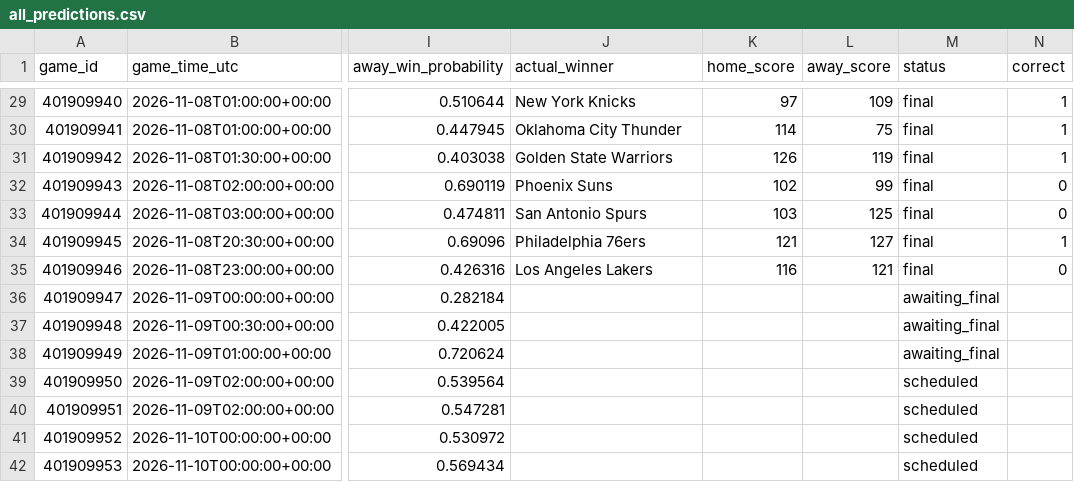
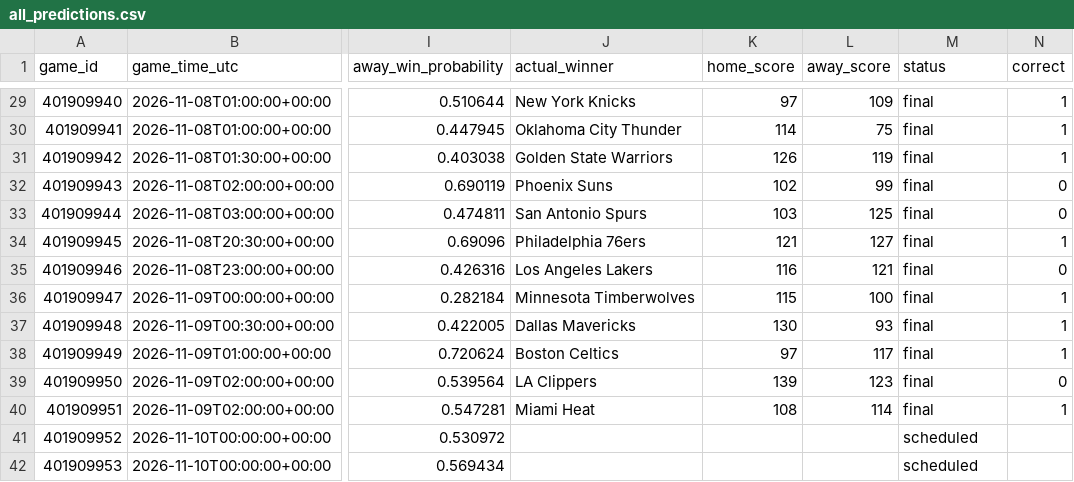
Before and after one commit to kensu-kimsu/nbamoneyprinter, a CSV file: research/prediction_results/all_predictions.csv, drawn as a sheet; only a part is shown, gaps mark what is left out; the diff names each change by its address in the sheet, - before the commit and + after, or states it on an @@ line.

```diff
--- a/research/prediction_results/all_predictions.csv
+++ b/research/prediction_results/all_predictions.csv
-J36 (actual_winner): (empty)
+J36 (actual_winner): Minnesota Timberwolves
-K36 (home_score): (empty)
+K36 (home_score): 115
-L36 (away_score): (empty)
+L36 (away_score): 100
-M36:M38 (status): awaiting_final
+M36:M38 (status): final
-N36:N38 (correct): (empty)
+N36:N38 (correct): 1
-J37 (actual_winner): (empty)
+J37 (actual_winner): Dallas Mavericks
-K37 (home_score): (empty)
+K37 (home_score): 130
-L37 (away_score): (empty)
+L37 (away_score): 93
-J38 (actual_winner): (empty)
+J38 (actual_winner): Boston Celtics
-K38 (home_score): (empty)
+K38 (home_score): 97
-L38 (away_score): (empty)
+L38 (away_score): 117
-J39 (actual_winner): (empty)
+J39 (actual_winner): LA Clippers
-K39 (home_score): (empty)
+K39 (home_score): 139
-L39 (away_score): (empty)
+L39 (away_score): 123
-M39:M40 (status): scheduled
+M39:M40 (status): final
-N39 (correct): (empty)
+N39 (correct): 0
-J40 (actual_winner): (empty)
+J40 (actual_winner): Miami Heat
-K40 (home_score): (empty)
+K40 (home_score): 108
-L40 (away_score): (empty)
+L40 (away_score): 114
-N40 (correct): (empty)
+N40 (correct): 1
```
Also changed, not shown: research/prediction_results/all_picks_hypothetical.csv, 4 other files.
